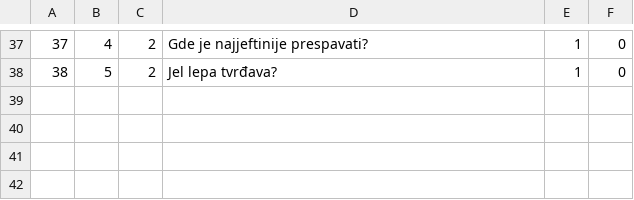
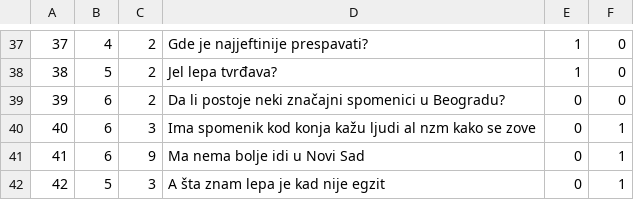
Before and after one commit to marko-nikolic01/travel-agency, a CSV file: TravelAgency/TravelAgency/Resources/Data/comments.csv, drawn as a sheet; only a part is shown, gaps mark what is left out; the diff names each change by its address in the sheet, - before the commit and + after, or states it on an @@ line.

Commit message:
Updated data and cleaned up UI

```diff
--- a/TravelAgency/TravelAgency/Resources/Data/comments.csv
+++ b/TravelAgency/TravelAgency/Resources/Data/comments.csv
+row 39: 39 | 6 | 2 | Da li postoje neki značajni spomenici u Beogradu? | 0 | 0
+row 40: 40 | 6 | 3 | Ima spomenik kod konja kažu ljudi al nzm kako se zove | 0 | 1
+row 41: 41 | 6 | 9 | Ma nema bolje idi u Novi Sad | 0 | 1
+row 42: 42 | 5 | 3 | A šta znam lepa je kad nije egzit | 0 | 1
```
Also changed, not shown: TravelAgency/TravelAgency/Resources/Data/accommodations.csv, TravelAgency/TravelAgency/Resources/Data/notifications.csv, 8 other files.
